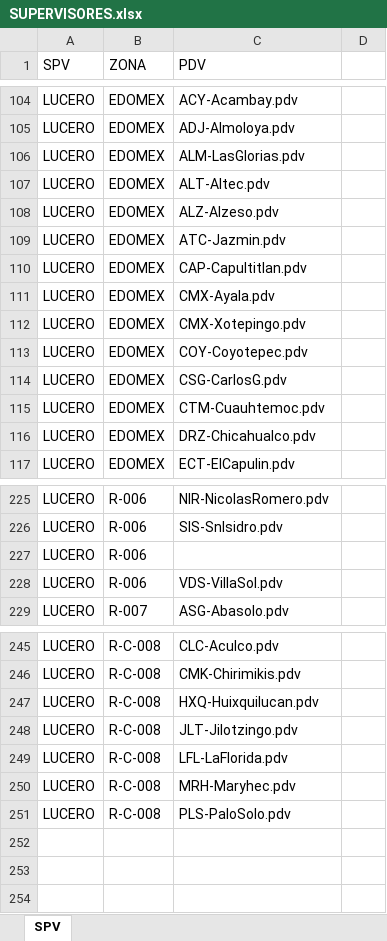
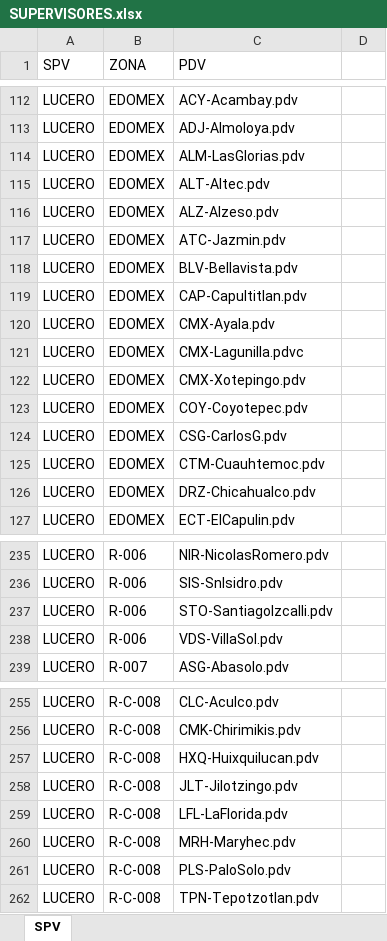
Before and after one commit to SebastianGR-FC/automated-reporting-portal, an Excel workbook: SUPERVISORES.xlsx, sheet SPV, drawn as a sheet; only a part is shown, gaps mark what is left out; values as stored, in another font and other column widths than the file's, no cell formats; conditional formats and table styles not drawn; removed rows and columns are numbered as before the commit, all else as after; the diff covers the shown part only; the diff names each change by its address in the sheet, - before the commit and + after, or states it on an @@ line.

```diff
--- a/SUPERVISORES.xlsx (sheet SPV)
+++ b/SUPERVISORES.xlsx (sheet SPV)
+row 118: LUCERO | EDOMEX | BLV-Bellavista.pdv
+row 121: LUCERO | EDOMEX | CMX-Lagunilla.pdvc
-C237 (PDV): (empty)
+C237 (PDV): STO-SantiagoIzcalli.pdv
-row 262: (empty)
+row 262: LUCERO | R-C-008 | TPN-Tepotzotlan.pdv
-row 253: (empty)
-row 254: (empty)
```
Also changed, not shown: 55 added rows, 47 removed rows and 2 edited cells elsewhere in this sheet, cell formats, hidden cells.
